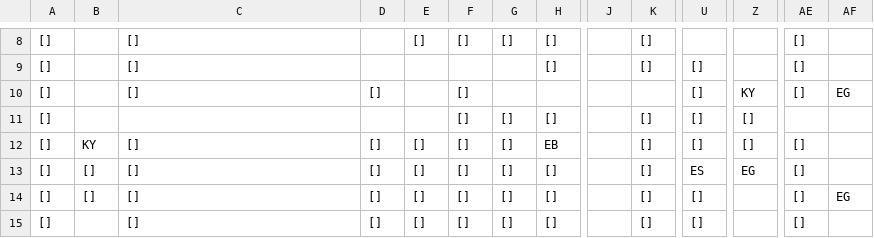
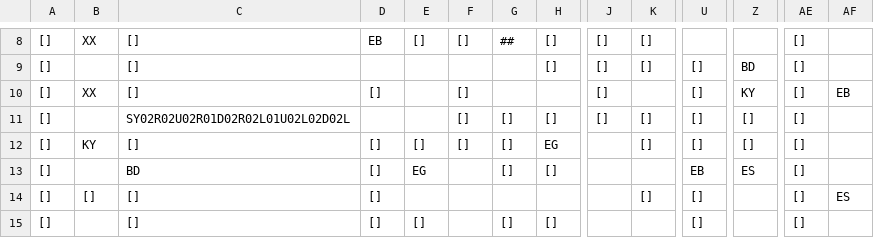
Before and after one commit to SwiftyChicken/FireAnt, a CSV file: Spel/FireAnt/level/1.csv, drawn as a sheet; only a part is shown, gaps mark what is left out; the diff covers the shown part only; the diff names each change by its address in the sheet, - before the commit and + after, or states it on an @@ line.

```diff
--- a/Spel/FireAnt/level/1.csv
+++ b/Spel/FireAnt/level/1.csv
-B8: (empty)
+B8: XX
-D8: (empty)
+D8: EB
-G8: []
+G8: ##
-J8:J11: (empty)
+J8:J11: []
-Z9: (empty)
+Z9: BD
-B10: (empty)
+B10: XX
-AF10: EG
+AF10: EB
-C11: (empty)
+C11: SY02R02U02R01D02R02L01U02L02D02L
-AE11: (empty)
+AE11: []
-H12: EB
+H12: EG
-B13: []
+B13: (empty)
-C13: []
+C13: BD
-E13: []
+E13: EG
-F13:F15: []
+F13:F15: (empty)
-K13: []
+K13: (empty)
-U13: ES
+U13: EB
-Z13: EG
+Z13: ES
-E14: []
+E14: (empty)
-G14: []
+G14: (empty)
-H14: []
+H14: (empty)
-AF14: EG
+AF14: ES
-K15: []
+K15: (empty)
```
Also changed, not shown: 59 edited cells elsewhere in this file, Spel/FireAnt/level/2.csv, Spel/FireAnt/level/3.csv, 7 other files.
